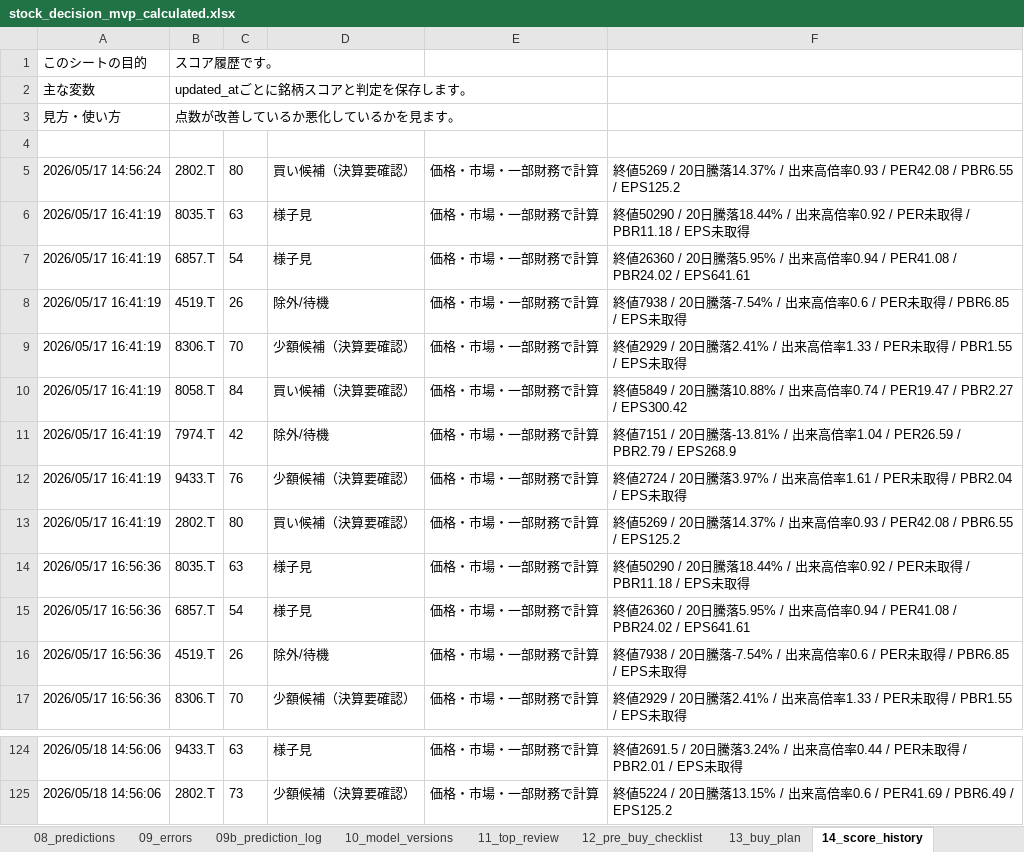
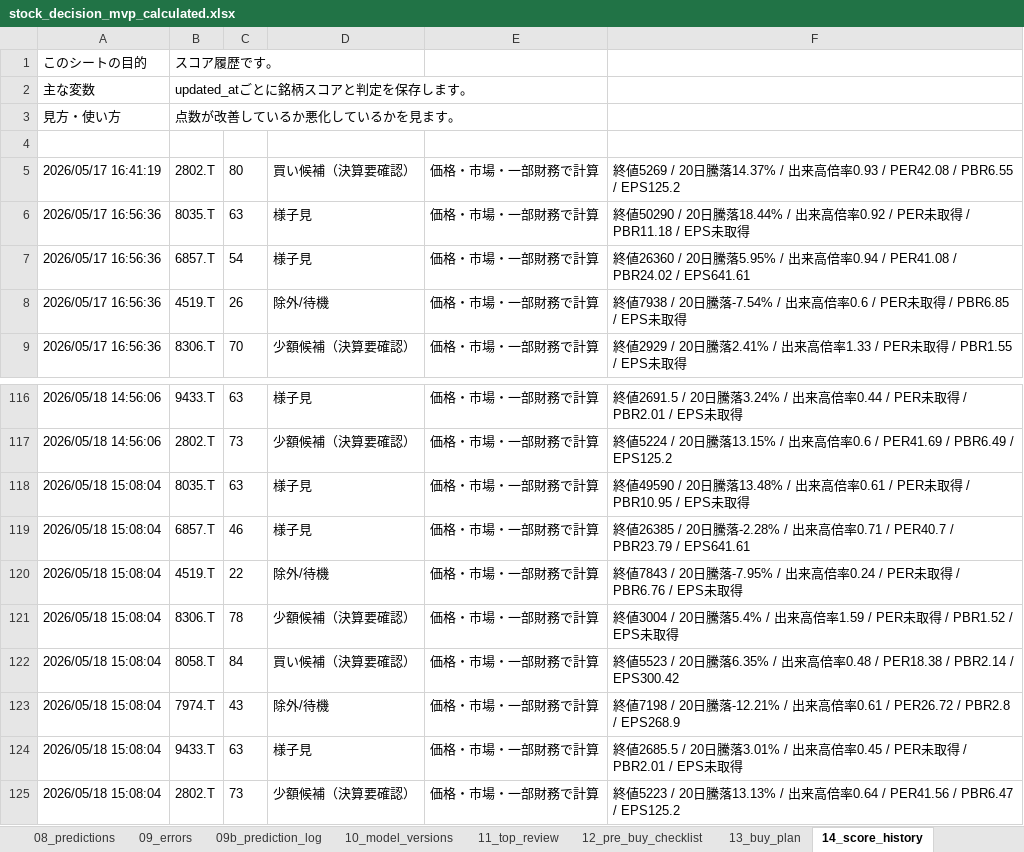
Before and after one commit to ob198-cpu/kabu, an Excel workbook: stock_decision_mvp_calculated.xlsx, sheet 14_score_history, drawn as a sheet; only a part is shown, gaps mark what is left out; values as stored, in another font and other column widths than the file's, no borders; removed rows and columns are numbered as before the commit, all else as after; the diff names each change by its address in the sheet, - before the commit and + after, or states it on an @@ line.

Commit message:
Apply reviewed KDDI event score

```diff
--- a/stock_decision_mvp_calculated.xlsx (sheet 14_score_history)
+++ b/stock_decision_mvp_calculated.xlsx (sheet 14_score_history)
-row 5: 2026/05/17 14:56:24 | 2802.T | 80 | 買い候補（決算要確認） | 価格・市場・一部財務で計算 | 終値5269 / 20日騰落14.37% / 出来高倍率0.93 / PER42.08 / PBR6.55 / EPS125.2
-row 6: 2026/05/17 16:41:19 | 8035.T | 63 | 様子見 | 価格・市場・一部財務で計算 | 終値50290 / 20日騰落18.44% / 出来高倍率0.92 / PER未取得 / PBR11.18 / EPS未取得
-row 7: 2026/05/17 16:41:19 | 6857.T | 54 | 様子見 | 価格・市場・一部財務で計算 | 終値26360 / 20日騰落5.95% / 出来高倍率0.94 / PER41.08 / PBR24.02 / EPS641.61
-row 8: 2026/05/17 16:41:19 | 4519.T | 26 | 除外/待機 | 価格・市場・一部財務で計算 | 終値7938 / 20日騰落-7.54% / 出来高倍率0.6 / PER未取得 / PBR6.85 / EPS未取得
-row 9: 2026/05/17 16:41:19 | 8306.T | 70 | 少額候補（決算要確認） | 価格・市場・一部財務で計算 | 終値2929 / 20日騰落2.41% / 出来高倍率1.33 / PER未取得 / PBR1.55 / EPS未取得
-row 10: 2026/05/17 16:41:19 | 8058.T | 84 | 買い候補（決算要確認） | 価格・市場・一部財務で計算 | 終値5849 / 20日騰落10.88% / 出来高倍率0.74 / PER19.47 / PBR2.27 / EPS300.42
-row 11: 2026/05/17 16:41:19 | 7974.T | 42 | 除外/待機 | 価格・市場・一部財務で計算 | 終値7151 / 20日騰落-13.81% / 出来高倍率1.04 / PER26.59 / PBR2.79 / EPS268.9
-row 12: 2026/05/17 16:41:19 | 9433.T | 76 | 少額候補（決算要確認） | 価格・市場・一部財務で計算 | 終値2724 / 20日騰落3.97% / 出来高倍率1.61 / PER未取得 / PBR2.04 / EPS未取得
+row 118: 2026/05/18 15:08:04 | 8035.T | 63 | 様子見 | 価格・市場・一部財務で計算 | 終値49590 / 20日騰落13.48% / 出来高倍率0.61 / PER未取得 / PBR10.95 / EPS未取得
+row 119: 2026/05/18 15:08:04 | 6857.T | 46 | 様子見 | 価格・市場・一部財務で計算 | 終値26385 / 20日騰落-2.28% / 出来高倍率0.71 / PER40.7 / PBR23.79 / EPS641.61
+row 120: 2026/05/18 15:08:04 | 4519.T | 22 | 除外/待機 | 価格・市場・一部財務で計算 | 終値7843 / 20日騰落-7.95% / 出来高倍率0.24 / PER未取得 / PBR6.76 / EPS未取得
+row 121: 2026/05/18 15:08:04 | 8306.T | 78 | 少額候補（決算要確認） | 価格・市場・一部財務で計算 | 終値3004 / 20日騰落5.4% / 出来高倍率1.59 / PER未取得 / PBR1.52 / EPS未取得
+row 122: 2026/05/18 15:08:04 | 8058.T | 84 | 買い候補（決算要確認） | 価格・市場・一部財務で計算 | 終値5523 / 20日騰落6.35% / 出来高倍率0.48 / PER18.38 / PBR2.14 / EPS300.42
+row 123: 2026/05/18 15:08:04 | 7974.T | 43 | 除外/待機 | 価格・市場・一部財務で計算 | 終値7198 / 20日騰落-12.21% / 出来高倍率0.61 / PER26.72 / PBR2.8 / EPS268.9
+row 124: 2026/05/18 15:08:04 | 9433.T | 63 | 様子見 | 価格・市場・一部財務で計算 | 終値2685.5 / 20日騰落3.01% / 出来高倍率0.45 / PER未取得 / PBR2.01 / EPS未取得
+row 125: 2026/05/18 15:08:04 | 2802.T | 73 | 少額候補（決算要確認） | 価格・市場・一部財務で計算 | 終値5223 / 20日騰落13.13% / 出来高倍率0.64 / PER41.56 / PBR6.47 / EPS125.2
```
Also changed, not shown: sheet 09_errors, sheet 06_model_inputs, sheet 17_excel_audit, sheet 03c_weekly_1y, sheet 20_weekly_chart_data, sheet 02_raw_prices_latest, 15 more sheets, other sheet tabs, 6 other files.
